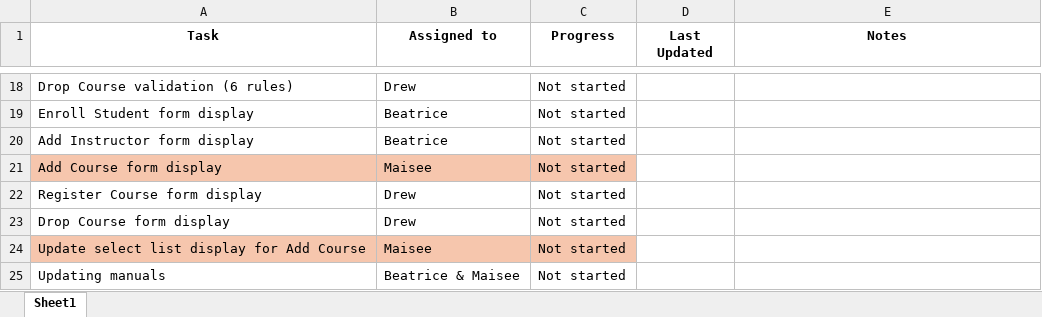
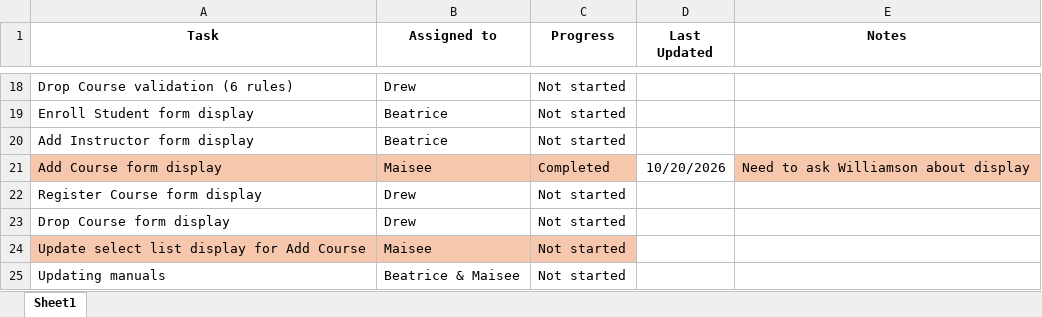
Before and after one commit to Trix-hay/Web-Design-and-Programming-GroupWork, an Excel workbook: CSCI330 Group Project Task Tracker.xlsx, sheet Sheet1, drawn as a sheet; only a part is shown, gaps mark what is left out; values as stored, in another font and other column widths than the file's, no borders; the diff names each change by its address in the sheet, - before the commit and + after, or states it on an @@ line.

Commit message:
Update CSCI330 Group Project Task Tracker.xlsx

```diff
--- a/CSCI330 Group Project Task Tracker.xlsx (sheet Sheet1)
+++ b/CSCI330 Group Project Task Tracker.xlsx (sheet Sheet1)
-C21 (Progress): Not started
+C21 (Progress): Completed
-D21 (Last Updated): (empty)
+D21 (Last Updated): 10/20/2026
-E21 (Notes): (empty)
+E21 (Notes): Need to ask Williamson about display
-E21 fill: none
+E21 fill: #F6C6AD
```
